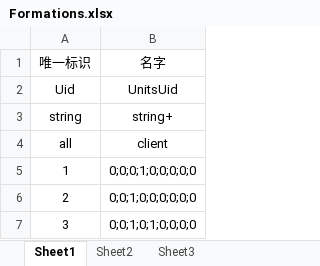
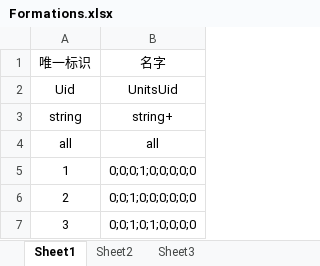
Before and after one commit to weiweidiy/TiktokGame2, an Excel workbook: Excels/Formations.xlsx, sheet Sheet1, drawn as a sheet; values as stored, in another font and other column widths than the file's, no borders; the diff names each change by its address in the sheet, - before the commit and + after, or states it on an @@ line.

```diff
--- a/Excels/Formations.xlsx (sheet Sheet1)
+++ b/Excels/Formations.xlsx (sheet Sheet1)
-B4: client
+B4: all
```
Also changed, not shown: Excels/FormationUnits.xlsx, Excels/Levels.xlsx, 48 other files.
